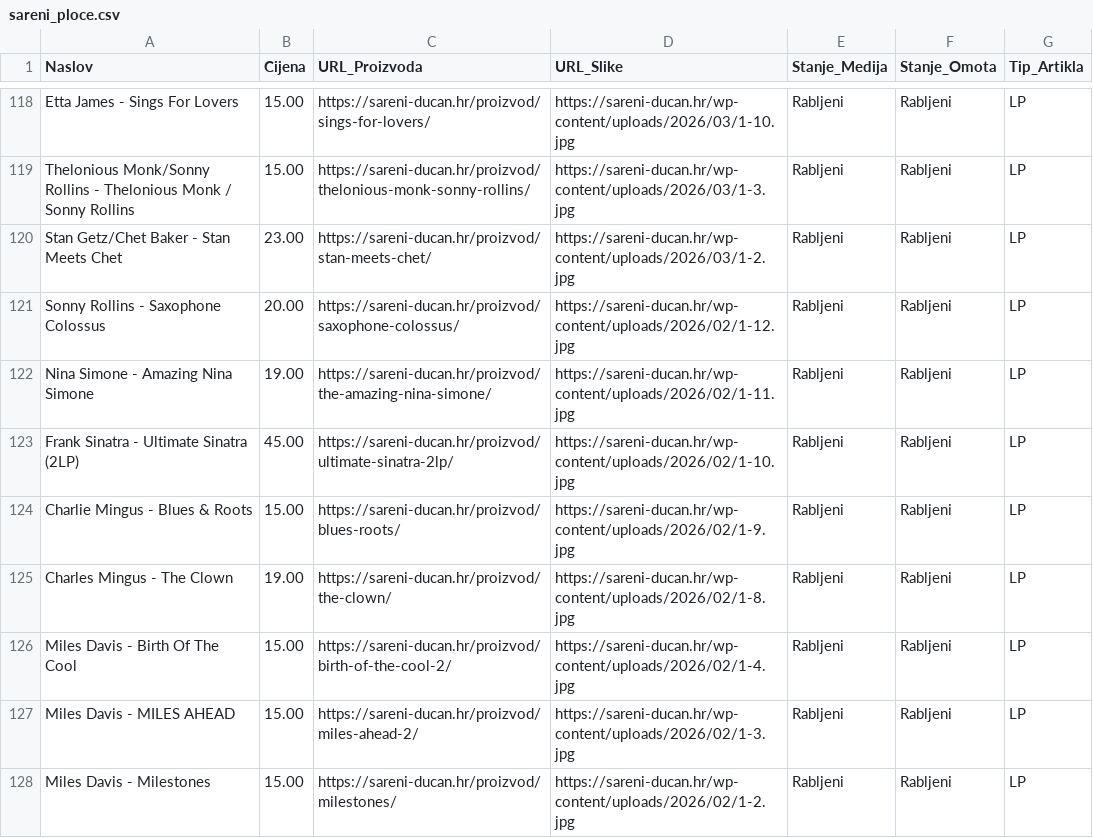
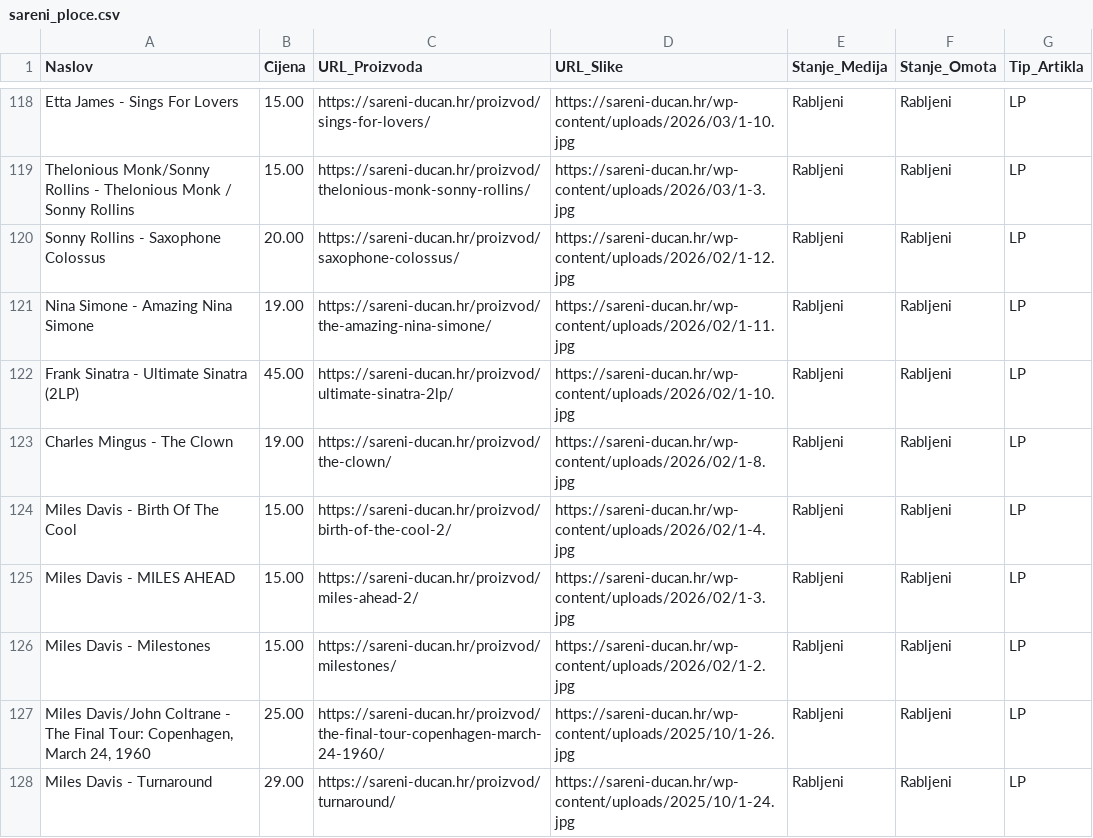
Before and after one commit to Z0M81Eb/baza-ploca, a CSV file: sareni_ploce.csv, drawn as a sheet; only a part is shown, gaps mark what is left out; the shorter side is filled out with more unchanged rows; the diff names each change by its address in the sheet, - before the commit and + after, or states it on an @@ line.

```diff
--- a/sareni_ploce.csv
+++ b/sareni_ploce.csv
-row 120: Stan Getz/Chet Baker - Stan Meets Chet | 23.00 | https://sareni-ducan.hr/proizvod/stan-meets-chet/ | https://sareni-ducan.hr/wp-content/uploads/2026/03/1-2.jpg | Rabljeni | Rabljeni | LP
-row 124: Charlie Mingus - Blues & Roots | 15.00 | https://sareni-ducan.hr/proizvod/blues-roots/ | https://sareni-ducan.hr/wp-content/uploads/2026/02/1-9.jpg | Rabljeni | Rabljeni | LP
```
Also changed, not shown: backstage_ploce.csv, maldoror_ploce.csv, 25 other files.
